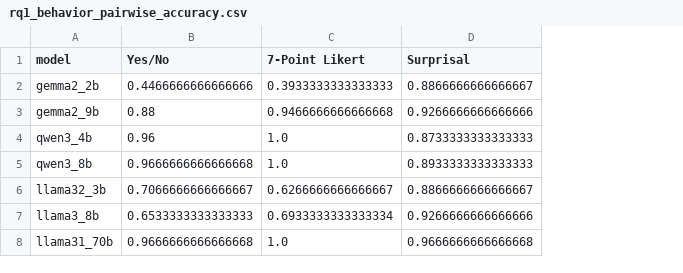
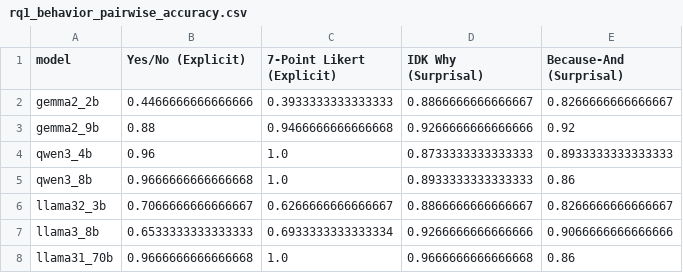
Before and after one commit to SusanWYS/Formatting-Instructions-For-NeurIPS-2026-2-, a CSV file: derived/rq1_behavior_pairwise_accuracy.csv, drawn as a sheet; the diff names each change by its address in the sheet, - before the commit and + after, or states it on an @@ line.

```diff
--- a/derived/rq1_behavior_pairwise_accuracy.csv
+++ b/derived/rq1_behavior_pairwise_accuracy.csv
+column E (Because-And (Surprisal)), rows 2-8: 0.8266666666666667 | 0.92 | 0.8933333333333333 | 0.86 | 0.8266666666666667 | 0.9066666666666666 | 0.86
-B1: Yes/No
+B1: Yes/No (Explicit)
-C1: 7-Point Likert
+C1: 7-Point Likert (Explicit)
-D1: Surprisal
+D1: IDK Why (Surprisal)
```
Also changed, not shown: 6 other files.
